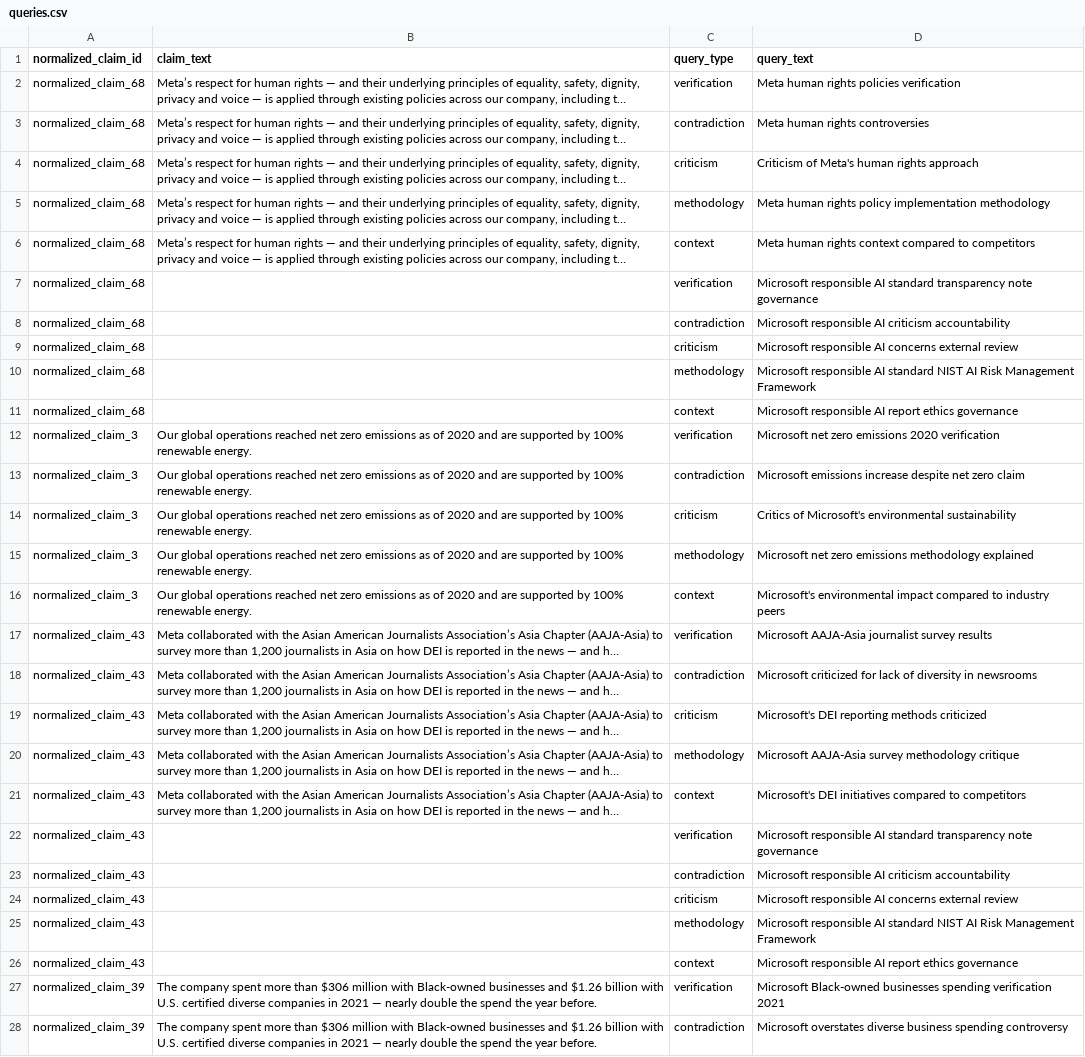
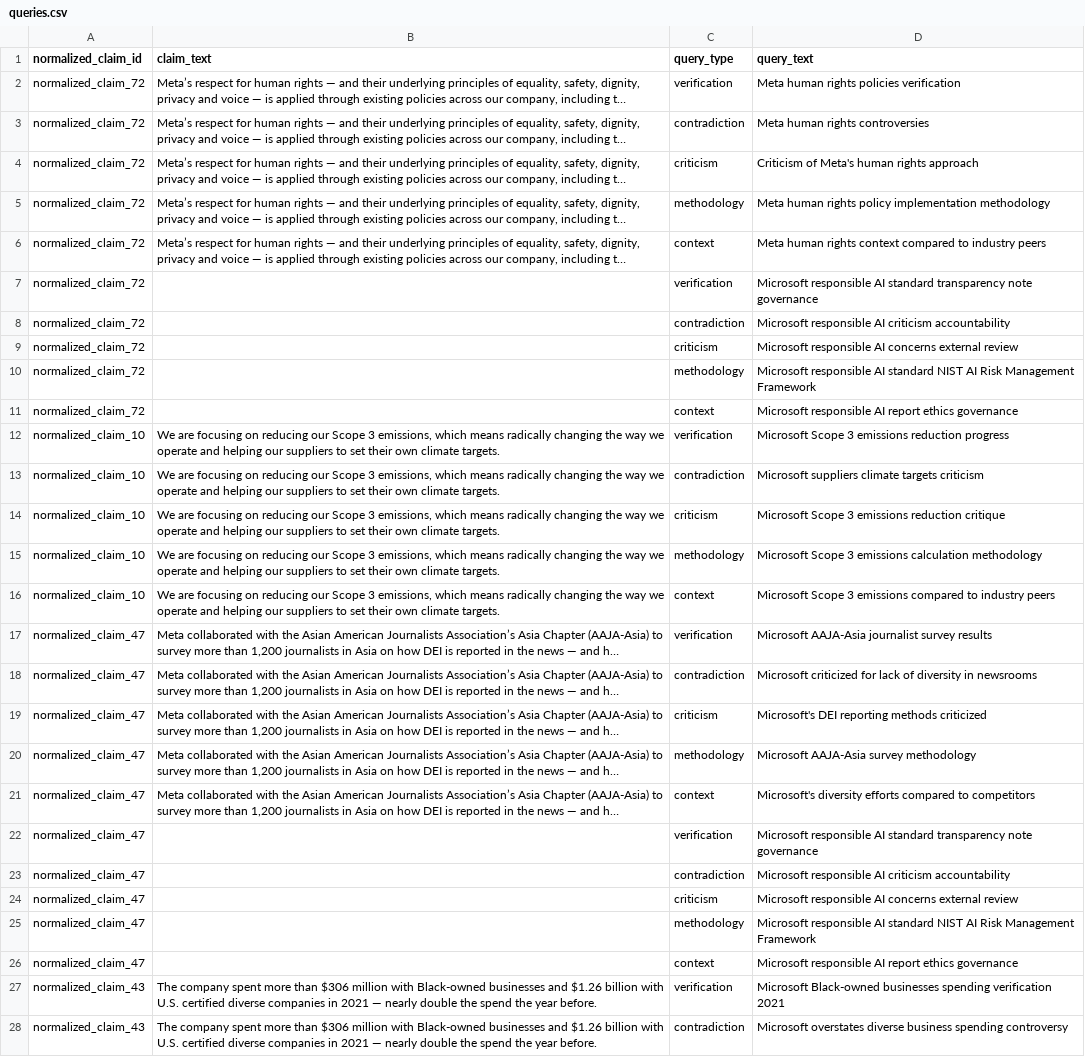
Before and after one commit to teorebull/csr-system, a CSV file: data/processed/langgraph/meta/agent_4/queries.csv, drawn as a sheet; only a part is shown; long unchanged cells end in …; the diff covers the shown part only; the diff names each change by its address in the sheet, - before the commit and + after, or states it on an @@ line.

```diff
--- a/data/processed/langgraph/meta/agent_4/queries.csv
+++ b/data/processed/langgraph/meta/agent_4/queries.csv
-A2:A11 (normalized_claim_id): normalized_claim_68
+A2:A11 (normalized_claim_id): normalized_claim_72
-D6 (query_text): …compared to competitors
+D6 (query_text): …compared to industry peers
-A12:A16 (normalized_claim_id): normalized_claim_3
+A12:A16 (normalized_claim_id): normalized_claim_10
-B12:B16 (claim_text): Our global operations reached net zero emissions as of 2020 and are supported by 100% renewable energy.
+B12:B16 (claim_text): We are focusing on reducing our Scope 3 emissions, which means radically changing the way we operate and helping our suppliers to set their own climate targets.
-D12 (query_text): Microsoft net zero emissions 2020 verification
+D12 (query_text): Microsoft Scope 3 emissions reduction progress
-D13 (query_text): Microsoft emissions increase despite net zero claim
+D13 (query_text): Microsoft suppliers climate targets criticism
-D14 (query_text): Critics of Microsoft's environmental sustainability
+D14 (query_text): Microsoft Scope 3 emissions reduction critique
-D15 (query_text): Microsoft net zero emissions methodology explained
+D15 (query_text): Microsoft Scope 3 emissions calculation methodology
-D16 (query_text): Microsoft's environmental impact compared to…
+D16 (query_text): Microsoft Scope 3 emissions compared to…
-A17:A26 (normalized_claim_id): normalized_claim_43
+A17:A26 (normalized_claim_id): normalized_claim_47
-D20 (query_text): Microsoft AAJA-Asia survey methodology critique
+D20 (query_text): Microsoft AAJA-Asia survey methodology
-D21 (query_text): Microsoft's DEI initiatives compared to…
+D21 (query_text): Microsoft's diversity efforts compared to…
-A27:A28 (normalized_claim_id): normalized_claim_39
+A27:A28 (normalized_claim_id): normalized_claim_43
```
Also changed, not shown: 139 edited cells elsewhere in this file, data/processed/langgraph/meta/agent_2/claims.csv, data/processed/langgraph/meta/agent_3/excluded_claims.csv, 15 other files.
